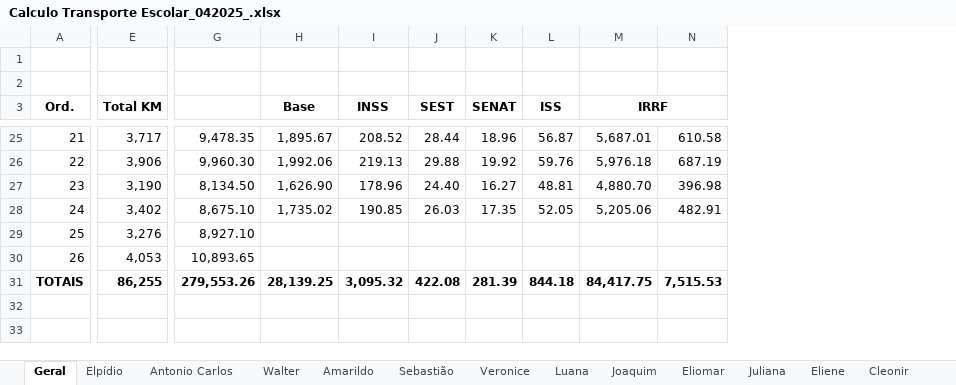
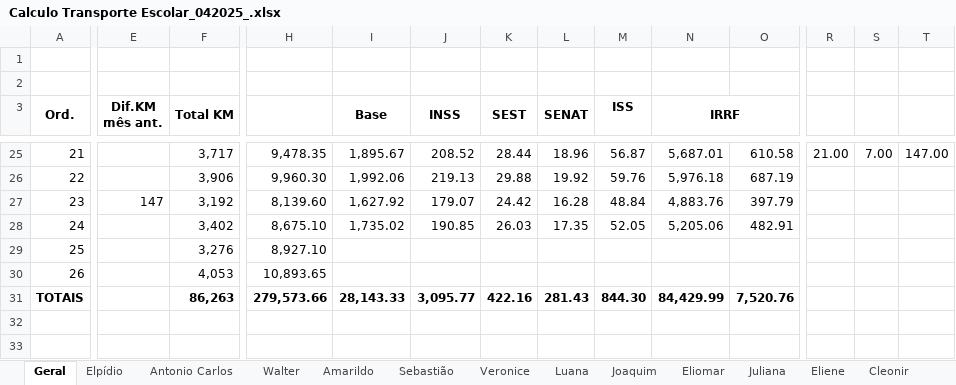
Before and after one commit to euzebionp/transporte, an Excel workbook: Calculo Transporte Escolar_042025_.xlsx, sheet Geral, drawn as a sheet; only a part is shown, gaps mark what is left out; values as stored, in another font and other column widths than the file's, no borders; addresses are those after the commit; the diff covers the shown part only; the diff names each change by its address in the sheet, - before the commit and + after, or states it on an @@ line.

```diff
--- a/Calculo Transporte Escolar_042025_.xlsx (sheet Geral)
+++ b/Calculo Transporte Escolar_042025_.xlsx (sheet Geral)
+column E (Dif.KM mês ant.), row 27: 147
+column R, row 25: 21.00
+column S, row 25: 7.00
+column T, row 25: 147.00
-F27 (Total KM): 3,190
+F27 (Total KM): 3,192
-H27: 8,134.50
+H27: 8,139.60
-I27 (Base): 1,626.90
+I27 (Base): 1,627.92
-J27 (INSS): 178.96
+J27 (INSS): 179.07
-K27 (SEST): 24.40
+K27 (SEST): 24.42
-L27 (SENAT): 16.27
+L27 (SENAT): 16.28
-M27 (ISS): 48.81
+M27 (ISS): 48.84
-N27 (IRRF): 4,880.70
+N27 (IRRF): 4,883.76
-O27: 396.98
+O27: 397.79
-F31 (Total KM): 86,255
+F31 (Total KM): 86,263
-H31: 279,553.26
+H31: 279,573.66
-I31 (Base): 28,139.25
+I31 (Base): 28,143.33
-J31 (INSS): 3,095.32
+J31 (INSS): 3,095.77
-K31 (SEST): 422.08
+K31 (SEST): 422.16
-L31 (SENAT): 281.39
+L31 (SENAT): 281.43
-M31 (ISS): 844.18
+M31 (ISS): 844.30
-N31 (IRRF): 84,417.75
+N31 (IRRF): 84,429.99
-O31: 7,515.53
+O31: 7,520.76
```
Also changed, not shown: 1 added column and 25 edited cells elsewhere in this sheet, sheet Amarildo, sheet Devanice, sheet Antonio Carlos, formulas that keep their value.
